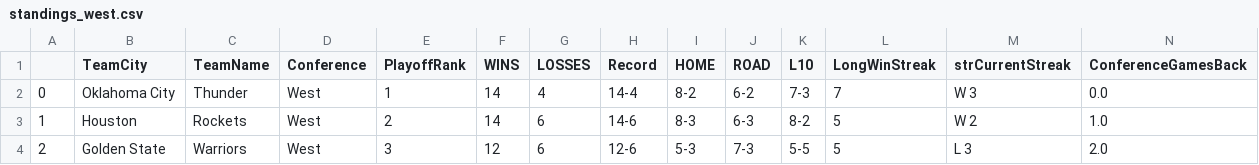
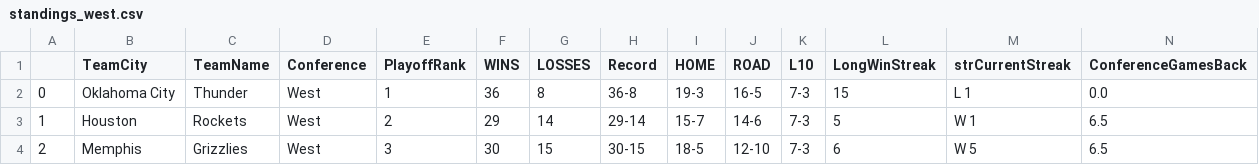
Before and after one commit to francosolari/nba_props, a CSV file: standings_west.csv, drawn as a sheet; only a part is shown; the diff covers the shown part only; the diff names each change by its address in the sheet, - before the commit and + after, or states it on an @@ line.

```diff
--- a/standings_west.csv
+++ b/standings_west.csv
-F2 (WINS): 14
+F2 (WINS): 36
-G2 (LOSSES): 4
+G2 (LOSSES): 8
-H2 (Record): 14-4
+H2 (Record): 36-8
-I2 (HOME): 8-2
+I2 (HOME): 19-3
-J2 (ROAD): 6-2
+J2 (ROAD): 16-5
-L2 (LongWinStreak): 7
+L2 (LongWinStreak): 15
-M2 (strCurrentStreak): W 3
+M2 (strCurrentStreak): L 1
-F3 (WINS): 14
+F3 (WINS): 29
-G3 (LOSSES): 6
+G3 (LOSSES): 14
-H3 (Record): 14-6
+H3 (Record): 29-14
-I3 (HOME): 8-3
+I3 (HOME): 15-7
-J3 (ROAD): 6-3
+J3 (ROAD): 14-6
-K3 (L10): 8-2
+K3 (L10): 7-3
-M3 (strCurrentStreak): W 2
+M3 (strCurrentStreak): W 1
-N3 (ConferenceGamesBack): 1.0
+N3 (ConferenceGamesBack): 6.5
-B4 (TeamCity): Golden State
+B4 (TeamCity): Memphis
-C4 (TeamName): Warriors
+C4 (TeamName): Grizzlies
-F4 (WINS): 12
+F4 (WINS): 30
-G4 (LOSSES): 6
+G4 (LOSSES): 15
-H4 (Record): 12-6
+H4 (Record): 30-15
-I4 (HOME): 5-3
+I4 (HOME): 18-5
-J4 (ROAD): 7-3
+J4 (ROAD): 12-10
-K4 (L10): 5-5
+K4 (L10): 7-3
-L4 (LongWinStreak): 5
+L4 (LongWinStreak): 6
-M4 (strCurrentStreak): L 3
+M4 (strCurrentStreak): W 5
-N4 (ConferenceGamesBack): 2.0
+N4 (ConferenceGamesBack): 6.5
```
Also changed, not shown: 116 edited cells elsewhere in this file, standings_east.csv, 15 other files.
